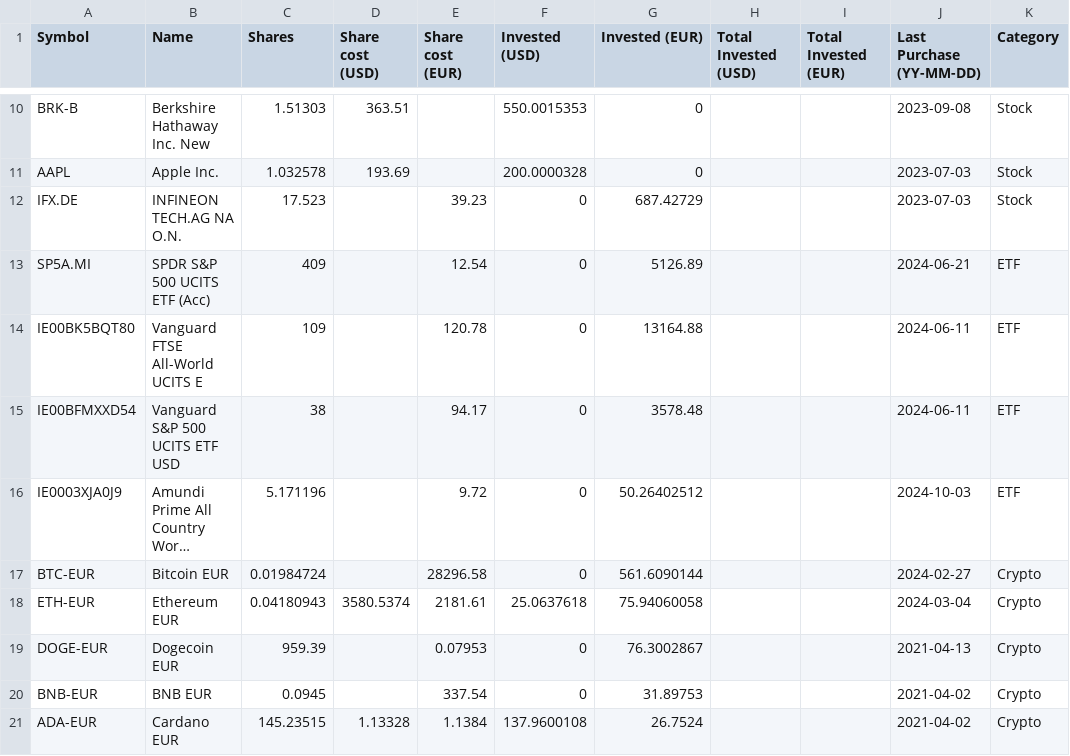
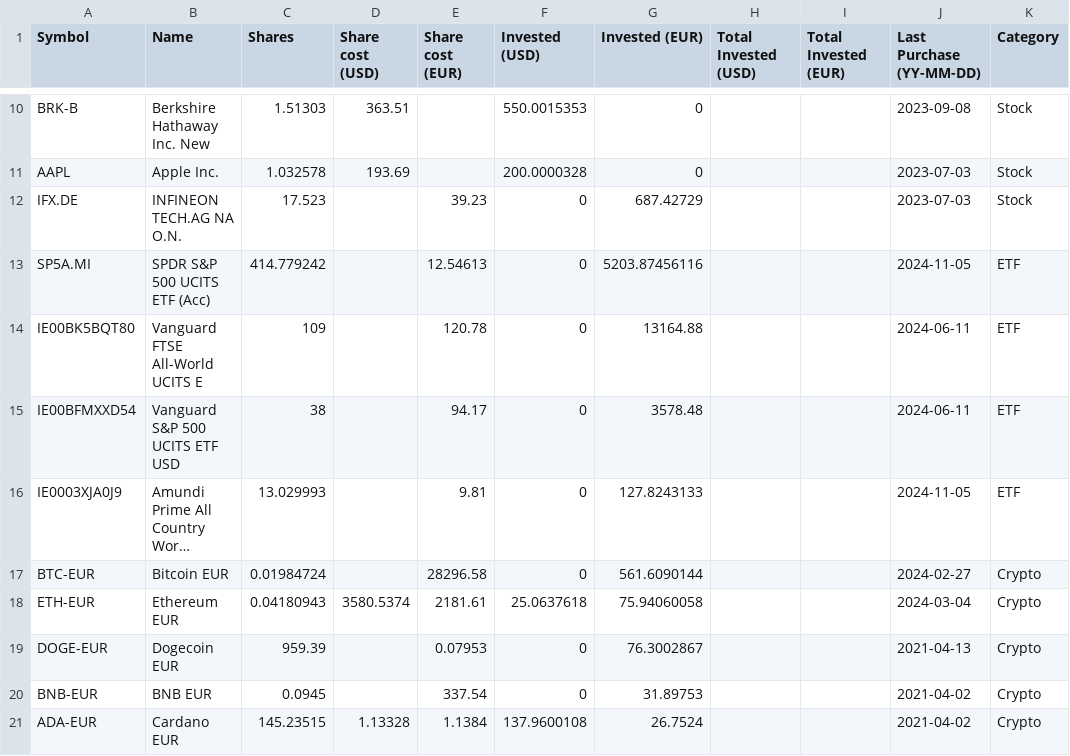
Before and after one commit to giuseppedavidde/Data_for_Analysis, a CSV file: My_Portfolio.csv, drawn as a sheet; only a part is shown, gaps mark what is left out; long unchanged cells end in …; the diff names each change by its address in the sheet, - before the commit and + after, or states it on an @@ line.

Commit message:
Updated position

```diff
--- a/My_Portfolio.csv
+++ b/My_Portfolio.csv
-C13 (Shares): 409
+C13 (Shares): 414.779242
-E13 (Share cost (EUR)): 12.54
+E13 (Share cost (EUR)): 12.54613
-G13 (Invested (EUR)): 5126.89
+G13 (Invested (EUR)): 5203.87456116
-J13 (Last Purchase (YY-MM-DD)): 2024-06-21
+J13 (Last Purchase (YY-MM-DD)): 2024-11-05
-C16 (Shares): 5.171196
+C16 (Shares): 13.029993
-E16 (Share cost (EUR)): 9.72
+E16 (Share cost (EUR)): 9.81
-G16 (Invested (EUR)): 50.26402512
+G16 (Invested (EUR)): 127.8243133
-J16 (Last Purchase (YY-MM-DD)): 2024-10-03
+J16 (Last Purchase (YY-MM-DD)): 2024-11-05
```
